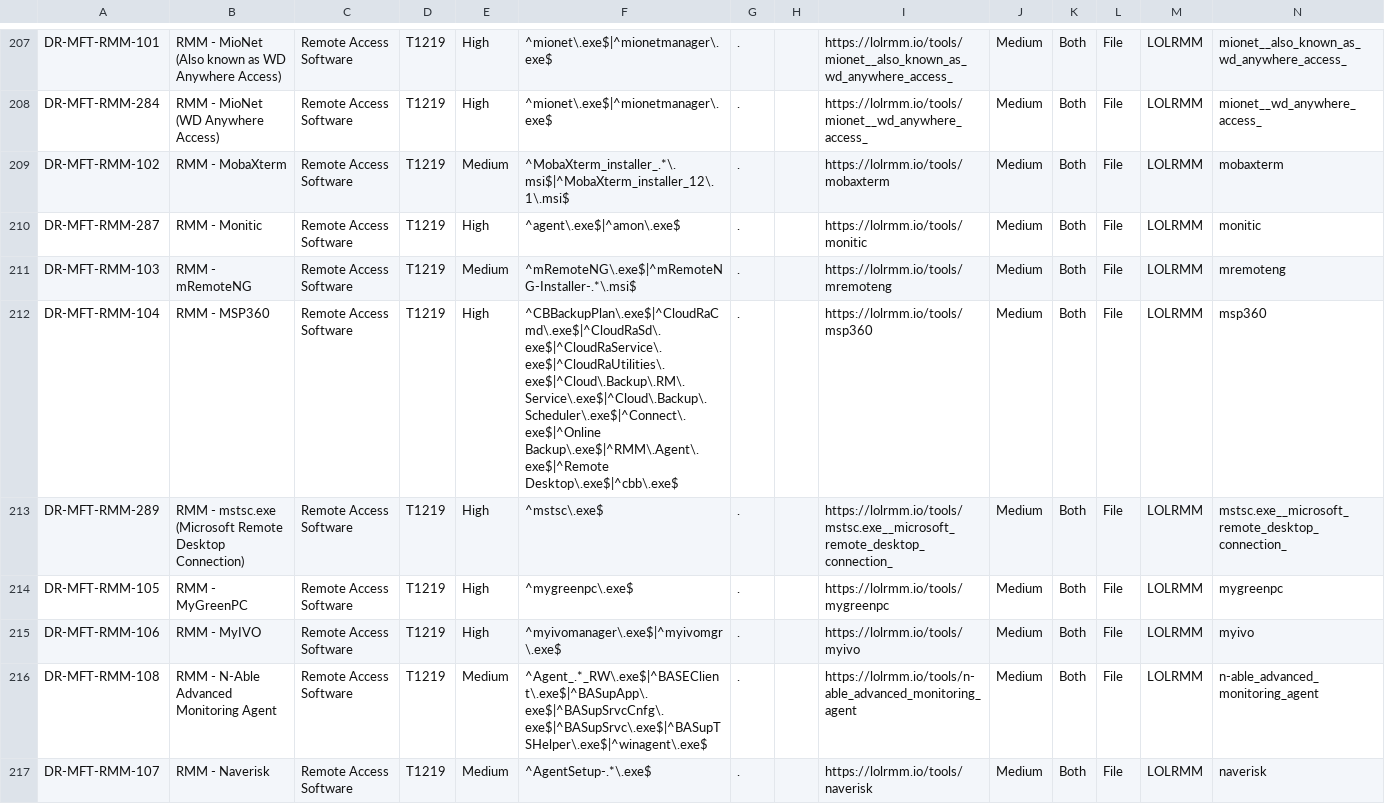
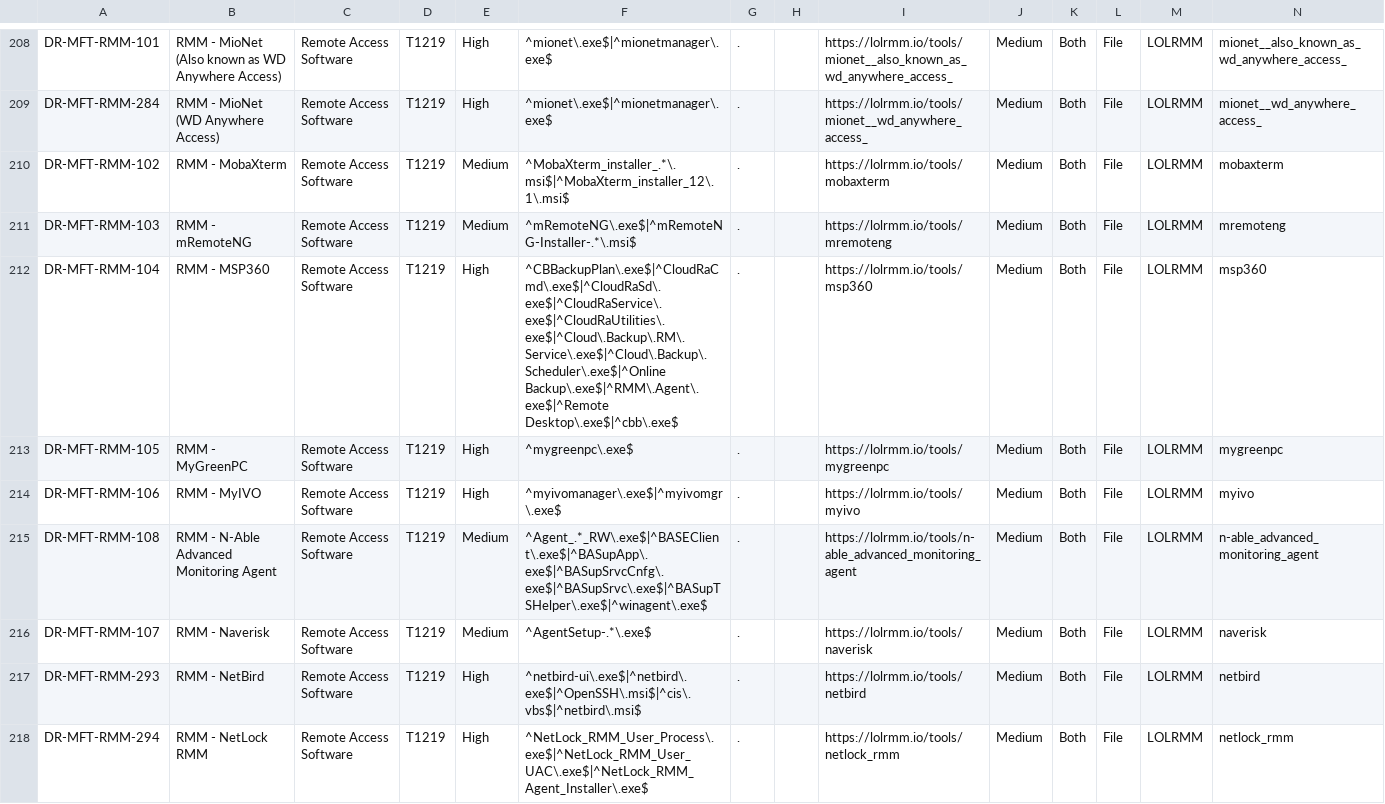
Before and after one commit to mgreen27/DetectRaptor, a CSV file: csv/MFT.csv, drawn as a sheet; only a part is shown, gaps mark what is left out; the shorter side is filled out with more unchanged rows; the diff covers the shown part only.

```diff
--- a/csv/MFT.csv
+++ b/csv/MFT.csv
@@ -209,6 +210,4 @@ DR-MFT-RMM-284,RMM - MioNet (WD Anywhere Access),Remote Access Software,T1219,Hi
 DR-MFT-RMM-102,RMM - MobaXterm,Remote Access Software,T1219,Medium,^MobaXterm_installer_.*\.msi$|^MobaXterm_installer_12\.1\.msi$,.,,https://lolrmm.io/tools/mobaxterm,Medium,Both,File,LOLRMM,mobaxterm
-DR-MFT-RMM-287,RMM - Monitic,Remote Access Software,T1219,High,^agent\.exe$|^amon\.exe$,.,,https://lolrmm.io/tools/monitic,Medium,Both,File,LOLRMM,monitic
 DR-MFT-RMM-103,RMM - mRemoteNG,Remote Access Software,T1219,Medium,^mRemoteNG\.exe$|^mRemoteNG-Installer-.*\.msi$,.,,https://lolrmm.io/tools/mremoteng,Medium,Both,File,LOLRMM,mremoteng
-DR-MFT-RMM-104,RMM - MSP360,Remote Access Software,T1219,High,^CBBackupPlan\.exe$|^CloudRaCmd\.exe$|^CloudRaSd\.exe$|^CloudRaService\.exe$|^CloudRaUtilities\.exe$|^Cloud\.Backup\.RM\.Service\.exe$|^Cloud\.Backup\.Scheduler\.exe$|^Connect\.exe$|^Online Backup\.exe$|^RMM\.Agent\.exe$|^Remote Desktop\.exe$|^cbb\.exe$,.,,https://lolrmm.io/tools/msp360,Medium,Both,File,LOLRMM,msp360
-DR-MFT-RMM-289,RMM - mstsc.exe (Microsoft Remote Desktop Connection),Remote Access Software,T1219,High,^mstsc\.exe$,.,,https://lolrmm.io/tools/mstsc.exe__microsoft_remote_desktop_connection_,Medium,Both,File,LOLRMM,mstsc.exe__microsoft_remote_desktop_connection_
+DR-MFT-RMM-104,RMM - MSP360,Remote Access Software,T1219,High,^CBBackupPlan\.exe$|^CloudRaCmd\.exe$|^CloudRaSd\.exe$|^CloudRaService\.exe$|^CloudRaUtilities\.exe$|^Cloud\.Backup\.RM\.Service\.exe$|^Cloud\.Backup\.Scheduler\.exe$|^Online Backup\.exe$|^RMM\.Agent\.exe$|^Remote Desktop\.exe$|^cbb\.exe$,.,,https://lolrmm.io/tools/msp360,Medium,Both,File,LOLRMM,msp360
 DR-MFT-RMM-105,RMM - MyGreenPC,Remote Access Software,T1219,High,^mygreenpc\.exe$,.,,https://lolrmm.io/tools/mygreenpc,Medium,Both,File,LOLRMM,mygreenpc
```
Also changed, not shown: 7 added rows, 2 removed rows and 6 edited cells elsewhere in this file, csv/MFT_Metadata_Summary.csv, csv/MFT_RMM_Coverage.csv, 10 other files.
